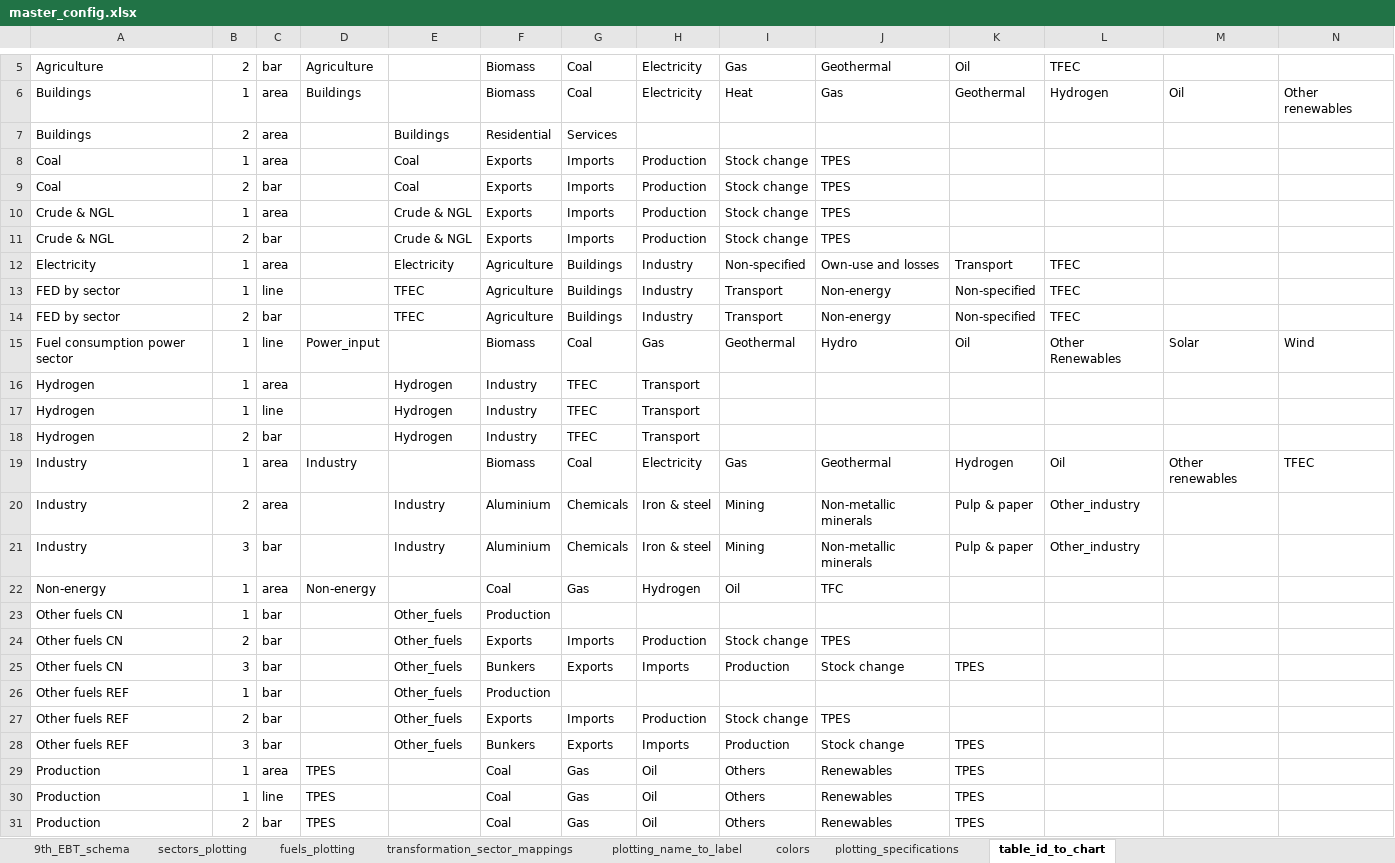
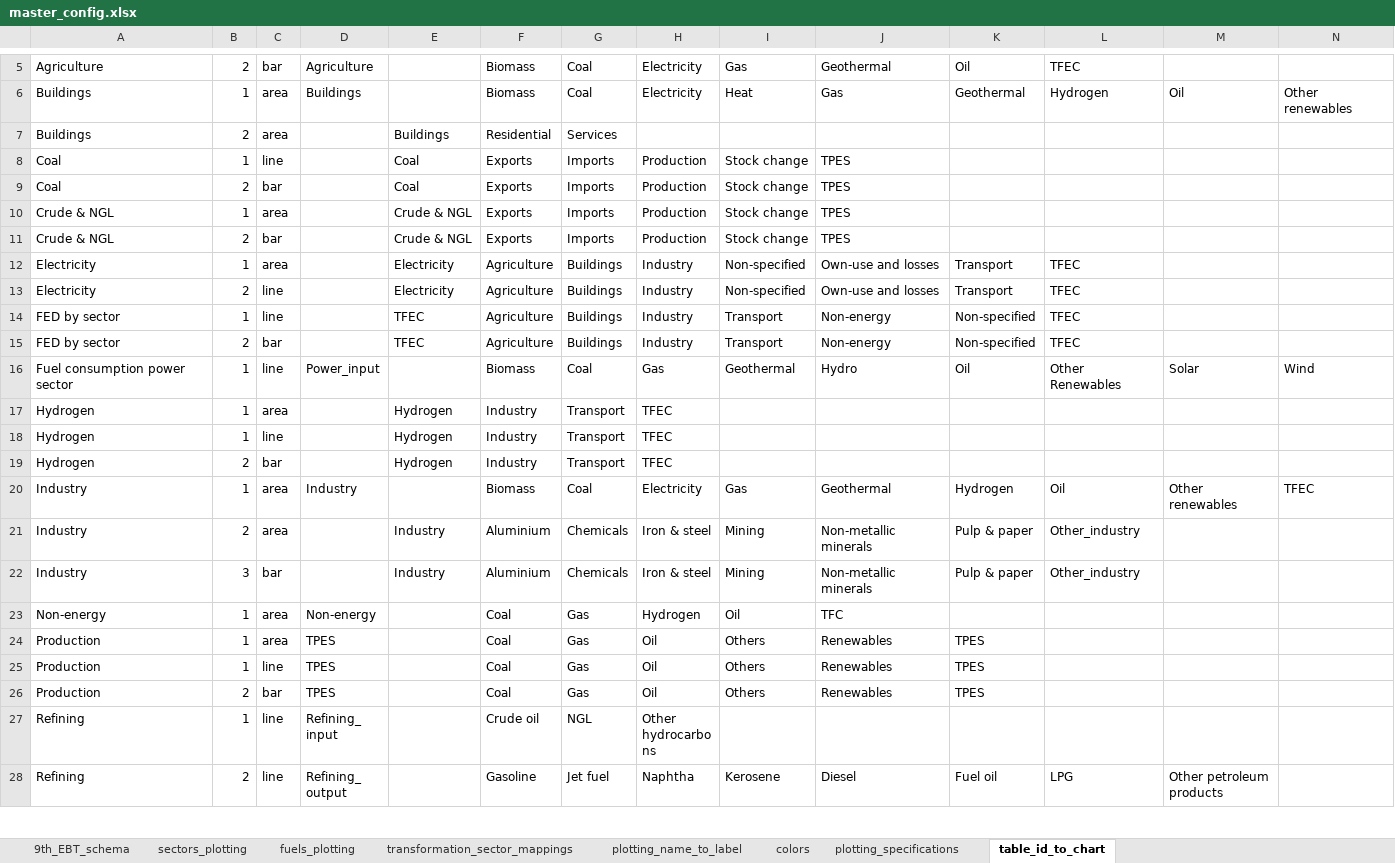
Before and after one commit to asia-pacific-energy-research-centre/9th_edition_visualisation, an Excel workbook: config/master_config.xlsx, sheet table_id_to_chart, drawn as a sheet; only a part is shown, gaps mark what is left out; the shorter side is filled out with more unchanged rows; values as stored, in another font and other column widths than the file's, no borders; charts and pictures not drawn; removed rows and columns are numbered as before the commit, all else as after; rows hold the shown columns only; the diff covers the shown part only; the diff names each change by its address in the sheet, - before the commit and + after, or states it on an @@ line.

```diff
--- a/config/master_config.xlsx (sheet table_id_to_chart)
+++ b/config/master_config.xlsx (sheet table_id_to_chart)
-C8: area
+C8: line
+row 13: Electricity | 2 | line |  | Electricity | Agriculture | Buildings | Industry | Non-specified | Own-use and losses | Transport | TFEC
-G17:G19: TFEC
+G17:G19: Transport
-H17:H19: Transport
+H17:H19: TFEC
-row 23: Other fuels CN | 1 | bar |  | Other_fuels | Production
-row 24: Other fuels CN | 2 | bar |  | Other_fuels | Exports | Imports | Production | Stock change | TPES
-row 25: Other fuels CN | 3 | bar |  | Other_fuels | Bunkers | Exports | Imports | Production | Stock change | TPES
-row 26: Other fuels REF | 1 | bar |  | Other_fuels | Production
-row 27: Other fuels REF | 2 | bar |  | Other_fuels | Exports | Imports | Production | Stock change | TPES
-row 28: Other fuels REF | 3 | bar |  | Other_fuels | Bunkers | Exports | Imports | Production | Stock change | TPES
```
Also changed, not shown: 1 added row, 1 removed row and 1 edited cell elsewhere in this sheet, sheet fuels_plotting, sheet plotting_specifications, charts or pictures, 5 other files.
